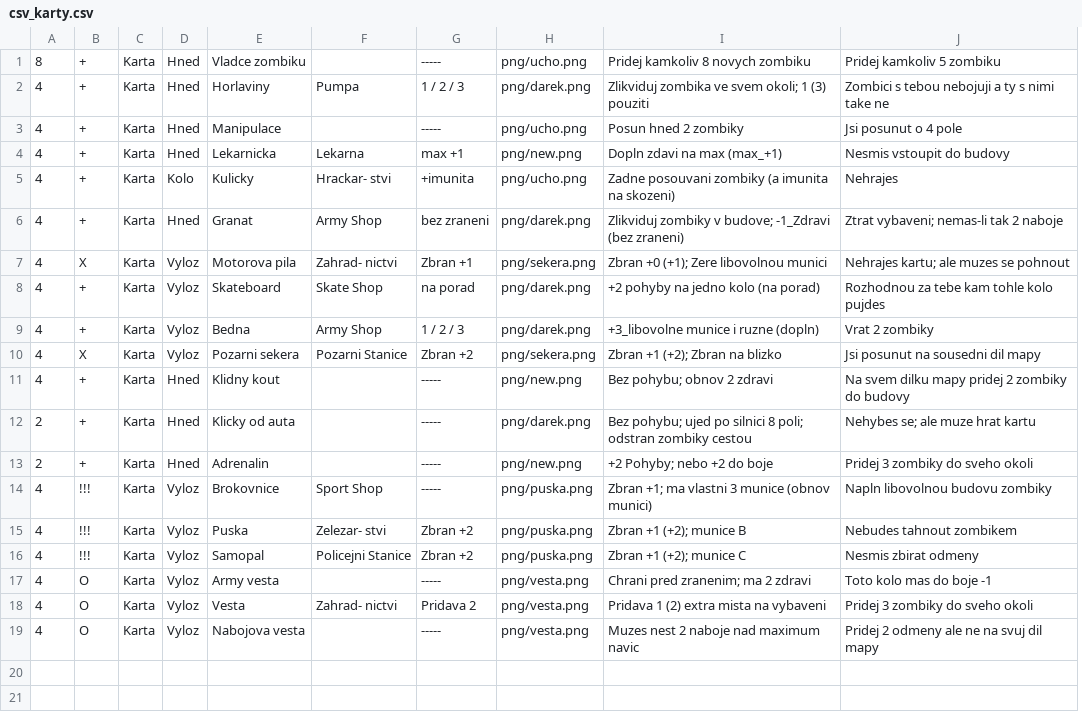
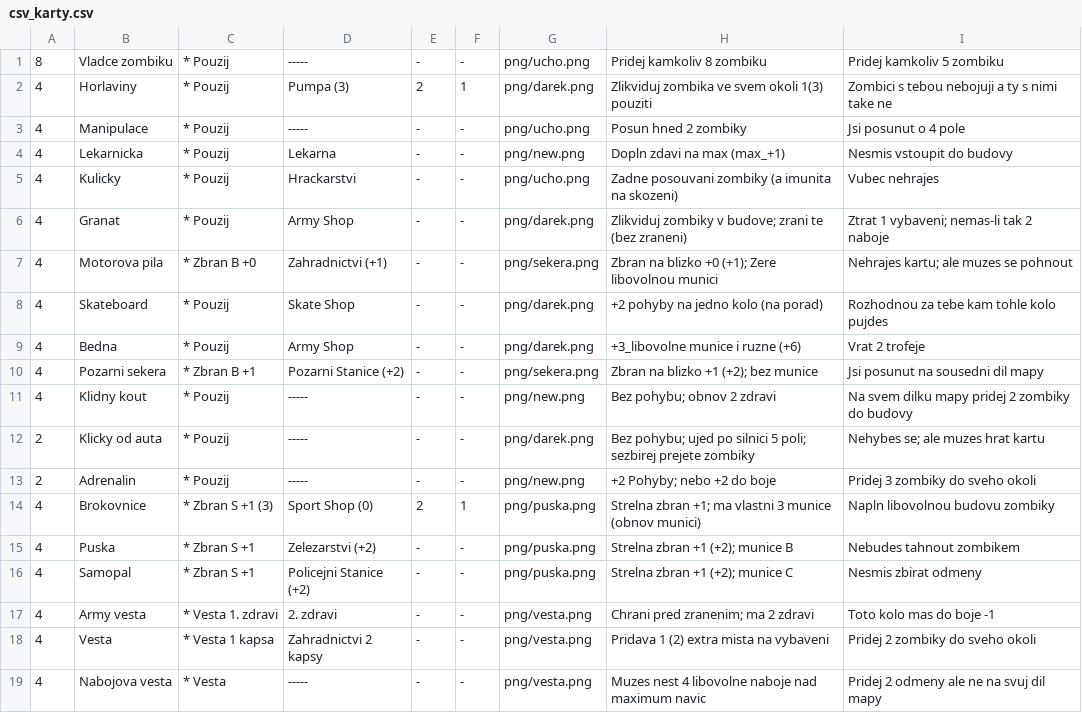
Before and after one commit to gdarai/cardgames, a CSV file: zombies_doom/cards/csv_karty.csv, drawn as a sheet; removed rows and columns are numbered as before the commit, all else as after; the diff names each change by its address in the sheet, - before the commit and + after, or states it on an @@ line.

```diff
--- a/zombies_doom/cards/csv_karty.csv
+++ b/zombies_doom/cards/csv_karty.csv
-column B, rows 1-19: + | + | + | + | + | + | X | + | + | X | + | + | + | !!! | !!! | !!! | O | O | O
-column C, rows 1-19: all Karta
-column D, rows 1-19: Hned | Hned | Hned | Hned | Kolo | Hned | Vyloz | Vyloz | Vyloz | Vyloz | Hned | Hned | Hned | Vyloz | Vyloz | Vyloz | Vyloz | Vyloz | Vyloz
-column F, rows 2-18: Pumpa |  | Lekarna | Hrackar- stvi | Army Shop | Zahrad- nictvi | Skate Shop | Army Shop | Pozarni Stanice |  |  |  | Sport Shop | Zelezar- stvi | Policejni Stanice |  | Zahrad- nictvi
-column G, rows 1-19: ----- | 1 / 2 / 3 | ----- | max +1 | +imunita | bez zraneni | Zbran +1 | na porad | 1 / 2 / 3 | Zbran +2 | ----- | ----- | ----- | ----- | Zbran +2 | Zbran +2 | ----- | Pridava 2 | -----
+column C, rows 1-19: * Pouzij | * Pouzij | * Pouzij | * Pouzij | * Pouzij | * Pouzij | * Zbran B +0 | * Pouzij | * Pouzij | * Zbran B +1 | * Pouzij | * Pouzij | * Pouzij | * Zbran S +1 (3) | * Zbran S +1 | * Zbran S +1 | * Vesta 1. zdravi | * Vesta 1 kapsa | * Vesta
+column D, rows 1-19: ----- | Pumpa (3) | ----- | Lekarna | Hrackarstvi | Army Shop | Zahradnictvi (+1) | Skate Shop | Army Shop | Pozarni Stanice (+2) | ----- | ----- | ----- | Sport Shop (0) | Zelezarstvi (+2) | Policejni Stanice (+2) | 2. zdravi | Zahradnictvi 2 kapsy | -----
+column E, rows 1-19: - | 2 | - | - | - | - | - | - | - | - | - | - | - | 2 | - | - | - | - | -
+column F, rows 1-19: - | 1 | - | - | - | - | - | - | - | - | - | - | - | 1 | - | - | - | - | -
-H1: Pridej kamkoliv 8 novych zombiku
+H1: Pridej kamkoliv 8 zombiku
-H2: Zlikviduj zombika ve svem okoli; 1 (3) pouziti
+H2: Zlikviduj zombika ve svem okoli 1(3) pouziti
-I5: Nehrajes
+I5: Vubec nehrajes
-H6: …v budove; -1_Zdravi (bez zraneni)
+H6: …v budove; zrani te (bez zraneni)
-I6: Ztrat vybaveni; nemas-li tak 2 naboje
+I6: Ztrat 1 vybaveni; nemas-li tak 2 naboje
-H7: Zbran +0 (+1); Zere libovolnou munici
+H7: Zbran na blizko +0 (+1); Zere libovolnou munici
-H9: +3_libovolne munice i ruzne (dopln)
+H9: +3_libovolne munice i ruzne (+6)
-I9: Vrat 2 zombiky
+I9: Vrat 2 trofeje
-H10: Zbran +1 (+2); Zbran na blizko
+H10: Zbran na blizko +1 (+2); bez munice
-H12: …po silnici 8 poli; odstran zombiky cestou
+H12: …po silnici 5 poli; sezbirej prejete zombiky
-I12: Nehybes se; ale muze hrat kartu
+I12: Nehybes se; ale muzes hrat kartu
-H14: Zbran +1; ma…
+H14: Strelna zbran +1; ma…
-H15: Zbran +1 (+2); munice B
+H15: Strelna zbran +1 (+2); munice B
-H16: Zbran +1 (+2); munice C
+H16: Strelna zbran +1 (+2); munice C
-I18: Pridej 3 zombiky do sveho okoli
+I18: Pridej 2 zombiky do sveho okoli
-H19: Muzes nest 2 naboje nad maximum navic
+H19: Muzes nest 4 libovolne naboje nad maximum navic
```
Also changed, not shown: zombies_doom/cards/csv_loot.csv, zombies_doom/cards/csv_zombici.csv, 41 other files.
